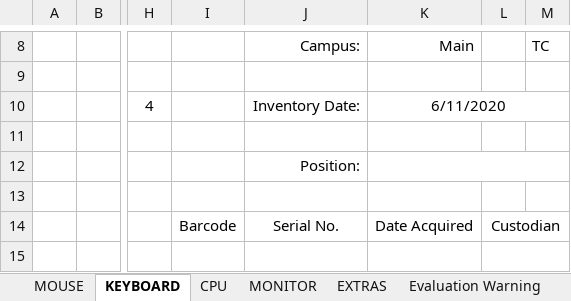
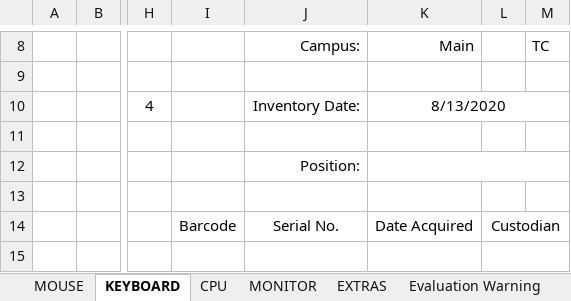
Before and after one commit to BlindHonk0897/DCISM_WBRMSystem, an Excel workbook: DCISM_WBRMSystem/file/temp_inventory/LB 466 (62 items).xlsx, sheet KEYBOARD, drawn as a sheet; only a part is shown, gaps mark what is left out; values as stored, in another font and other column widths than the file's, no borders; the diff names each change by its address in the sheet, - before the commit and + after, or states it on an @@ line.

```diff
--- a/DCISM_WBRMSystem/file/temp_inventory/LB 466 (62 items).xlsx (sheet KEYBOARD)
+++ b/DCISM_WBRMSystem/file/temp_inventory/LB 466 (62 items).xlsx (sheet KEYBOARD)
-K10: 6/11/2020
+K10: 8/13/2020
```
Also changed, not shown: sheet CPU, sheet MONITOR, sheet MOUSE, sheet EXTRAS, DCISM_WBRMSystem/file/temp_inventory/LB 445 (124 items).xlsx, DCISM_WBRMSystem/file/temp_inventory/LB 446 (124 items).xlsx, 17 other files.
